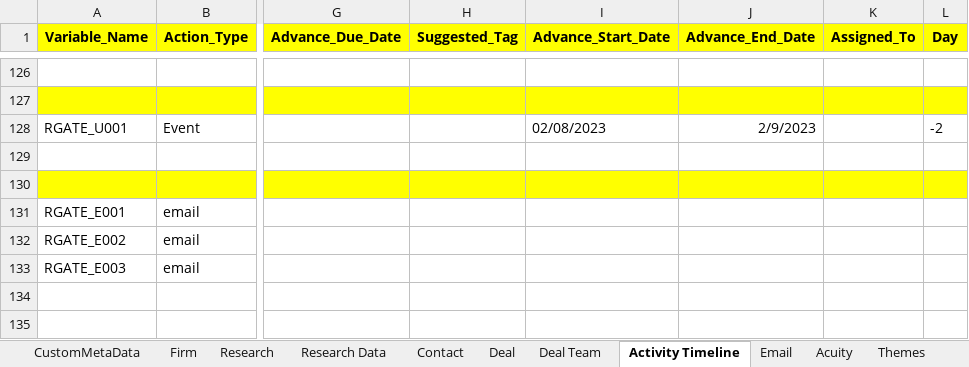
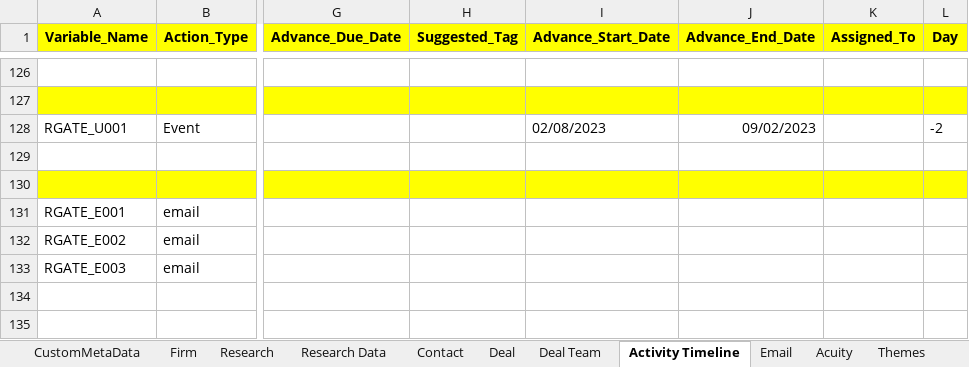
Before and after one commit to NitinNavatar/PE4.7, an Excel workbook: AcuityDataSheet.xlsx, sheet Activity Timeline, drawn as a sheet; only a part is shown, gaps mark what is left out; values as stored, in another font and other column widths than the file's, no borders; the diff names each change by its address in the sheet, - before the commit and + after, or states it on an @@ line.

```diff
--- a/AcuityDataSheet.xlsx (sheet Activity Timeline)
+++ b/AcuityDataSheet.xlsx (sheet Activity Timeline)
-J128 (Advance_End_Date): 2/9/2023
+J128 (Advance_End_Date): 09/02/2023
```
Also changed, not shown: sheet Contact, sheet Fund, 3 other files.
